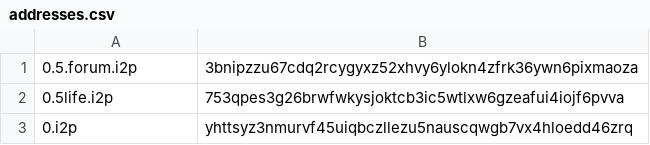
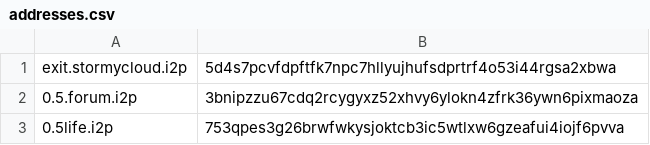
Before and after one commit to chrisbensch/docker-i2p-tor, a CSV file: data/addressbook/addresses.csv, drawn as a sheet; only a part is shown; the shorter side is filled out with more unchanged rows.

Commit message:
Add exit.stormycloud.i2p address

```diff
--- a/data/addressbook/addresses.csv
+++ b/data/addressbook/addresses.csv
@@ -1 +1,2 @@
+exit.stormycloud.i2p,5d4s7pcvfdpftfk7npc7hllyujhufsdprtrf4o53i44rgsa2xbwa
 0.5.forum.i2p,3bnipzzu67cdq2rcygyxz52xhvy6ylokn4zfrk36ywn6pixmaoza
```
